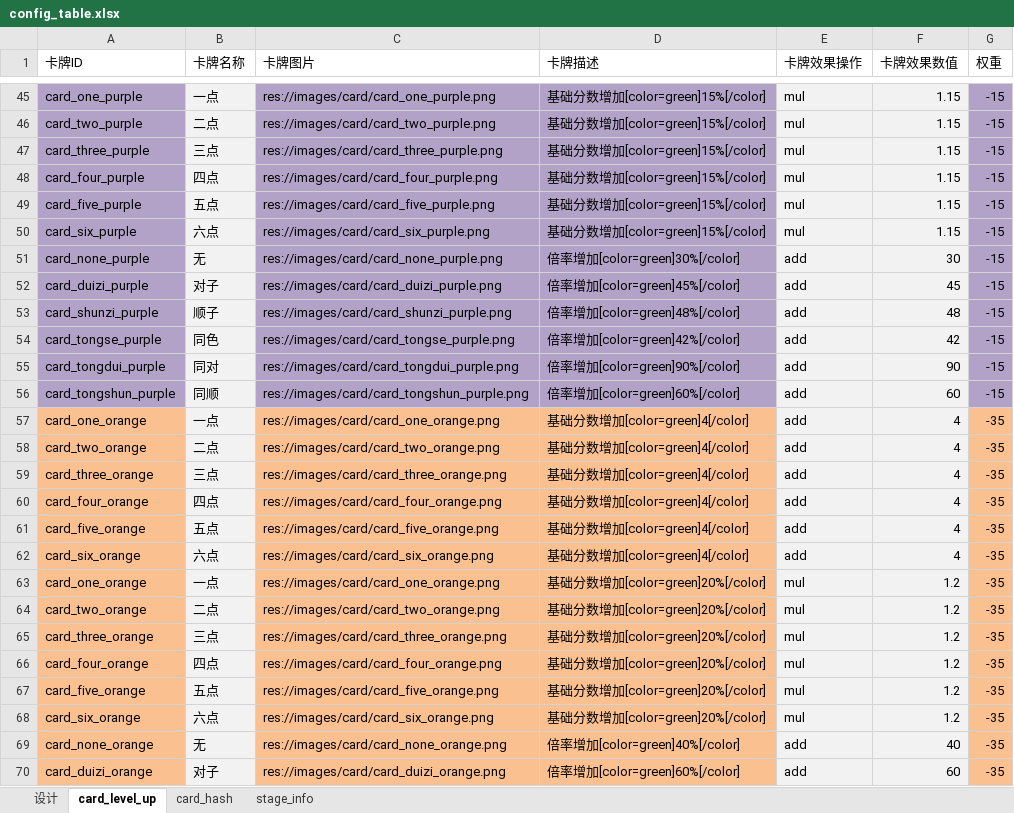
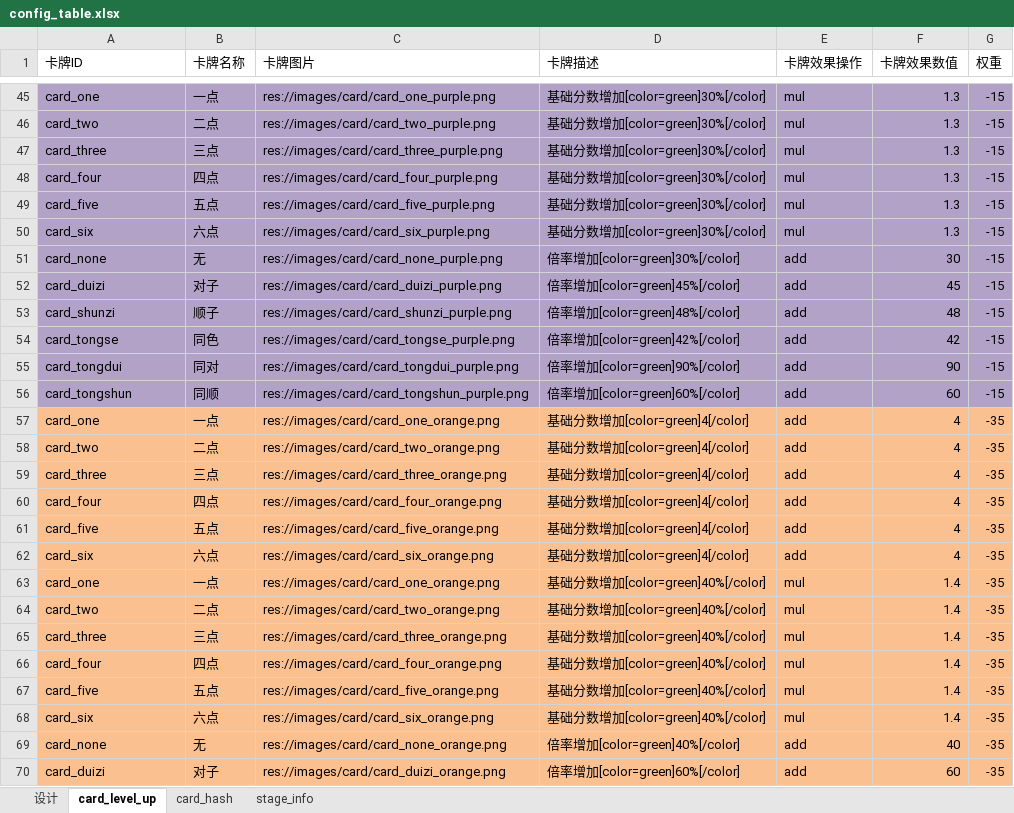
Before and after one commit to ivanbearcat/rogue_slg, an Excel workbook: config/config_table.xlsx, sheet card_level_up, drawn as a sheet; only a part is shown, gaps mark what is left out; values as stored, in another font and other column widths than the file's, no borders; the diff covers the shown part only; the diff names each change by its address in the sheet, - before the commit and + after, or states it on an @@ line.

```diff
--- a/config/config_table.xlsx (sheet card_level_up)
+++ b/config/config_table.xlsx (sheet card_level_up)
-A45 (卡牌ID): card_one_purple
+A45 (卡牌ID): card_one
-B45:B56 fill: #F2F2F2
+B45:B56 fill: #B3A2C7
-D45:D50 (卡牌描述): 基础分数增加[color=green]15%[/color]
+D45:D50 (卡牌描述): 基础分数增加[color=green]30%[/color]
-E45:F56 fill: #F2F2F2
+E45:F56 fill: #B3A2C7
-F45:F50 (卡牌效果数值): 1.15
+F45:F50 (卡牌效果数值): 1.3
-A46 (卡牌ID): card_two_purple
+A46 (卡牌ID): card_two
-A47 (卡牌ID): card_three_purple
+A47 (卡牌ID): card_three
-A48 (卡牌ID): card_four_purple
+A48 (卡牌ID): card_four
-A49 (卡牌ID): card_five_purple
+A49 (卡牌ID): card_five
-A50 (卡牌ID): card_six_purple
+A50 (卡牌ID): card_six
-A51 (卡牌ID): card_none_purple
+A51 (卡牌ID): card_none
-A52 (卡牌ID): card_duizi_purple
+A52 (卡牌ID): card_duizi
-A53 (卡牌ID): card_shunzi_purple
+A53 (卡牌ID): card_shunzi
-A54 (卡牌ID): card_tongse_purple
+A54 (卡牌ID): card_tongse
-A55 (卡牌ID): card_tongdui_purple
+A55 (卡牌ID): card_tongdui
-A56 (卡牌ID): card_tongshun_purple
+A56 (卡牌ID): card_tongshun
-A57 (卡牌ID): card_one_orange
+A57 (卡牌ID): card_one
-B57:B70 fill: #F2F2F2
+B57:B70 fill: #FAC090
-E57:F70 fill: #F2F2F2
+E57:F70 fill: #FAC090
-A58 (卡牌ID): card_two_orange
+A58 (卡牌ID): card_two
-A59 (卡牌ID): card_three_orange
+A59 (卡牌ID): card_three
-A60 (卡牌ID): card_four_orange
+A60 (卡牌ID): card_four
-A61 (卡牌ID): card_five_orange
+A61 (卡牌ID): card_five
-A62 (卡牌ID): card_six_orange
+A62 (卡牌ID): card_six
-A63 (卡牌ID): card_one_orange
+A63 (卡牌ID): card_one
-D63:D68 (卡牌描述): 基础分数增加[color=green]20%[/color]
+D63:D68 (卡牌描述): 基础分数增加[color=green]40%[/color]
-F63:F68 (卡牌效果数值): 1.2
+F63:F68 (卡牌效果数值): 1.4
-A64 (卡牌ID): card_two_orange
+A64 (卡牌ID): card_two
-A65 (卡牌ID): card_three_orange
+A65 (卡牌ID): card_three
-A66 (卡牌ID): card_four_orange
+A66 (卡牌ID): card_four
-A67 (卡牌ID): card_five_orange
+A67 (卡牌ID): card_five
-A68 (卡牌ID): card_six_orange
+A68 (卡牌ID): card_six
-A69 (卡牌ID): card_none_orange
+A69 (卡牌ID): card_none
-A70 (卡牌ID): card_duizi_orange
+A70 (卡牌ID): card_duizi
```
Also changed, not shown: 51 edited cells and cell formats elsewhere in this sheet, 27 other files.
